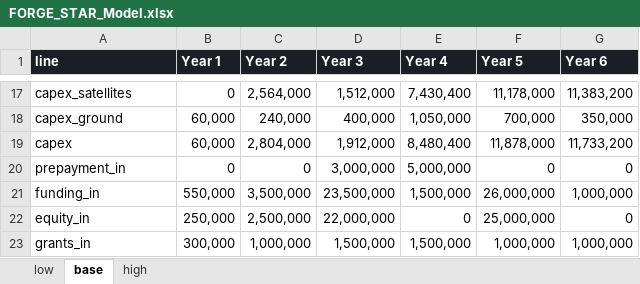
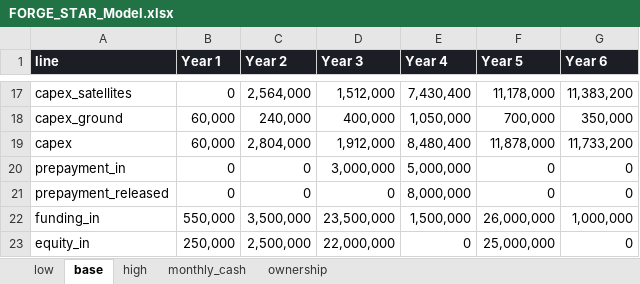
Before and after one commit to KHAYAAI/FORGE-STAR, an Excel workbook: model/results/FORGE_STAR_Model.xlsx, sheet base, drawn as a sheet; only a part is shown, gaps mark what is left out; the shorter side is filled out with more unchanged rows; values as stored, in another font and other column widths than the file's, no borders; the diff names each change by its address in the sheet, - before the commit and + after, or states it on an @@ line.

```diff
--- a/model/results/FORGE_STAR_Model.xlsx (sheet base)
+++ b/model/results/FORGE_STAR_Model.xlsx (sheet base)
+sheet tab: monthly_cash
+sheet tab: ownership
+row 21: prepayment_released | 0 | 0 | 0 | 8,000,000 | 0 | 0
```
Also changed, not shown: sheet low, sheet high, 41 other files.
